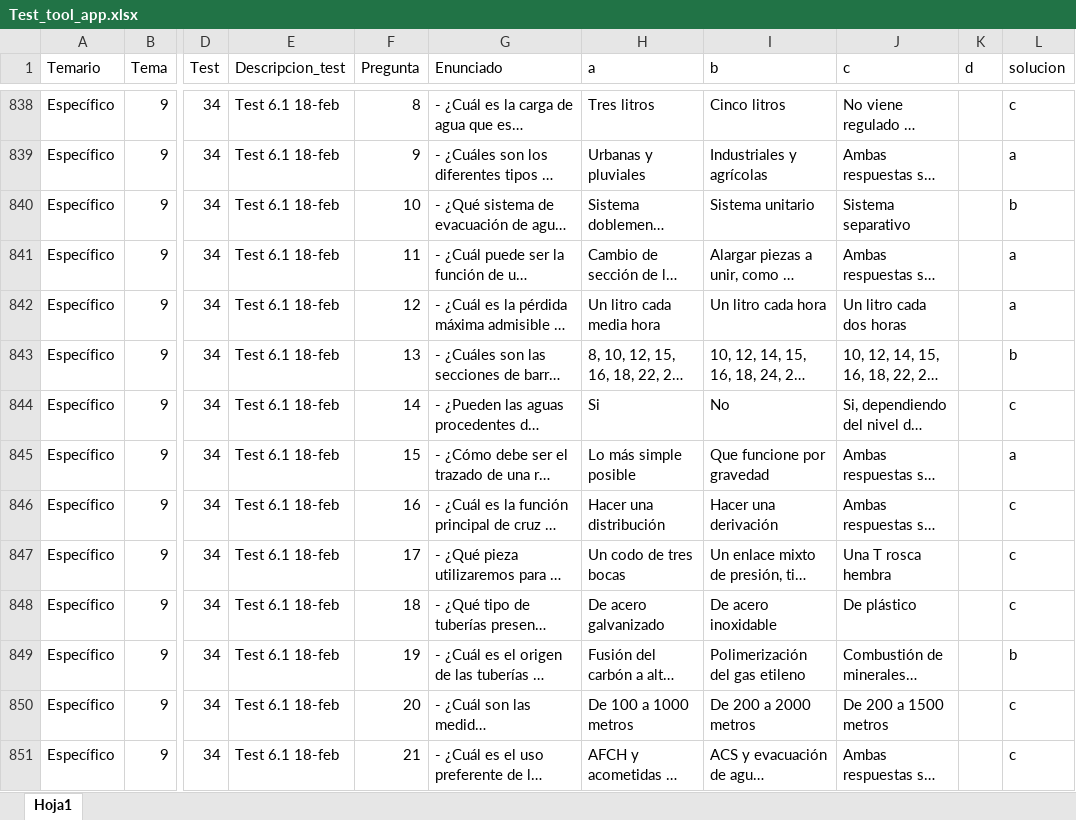
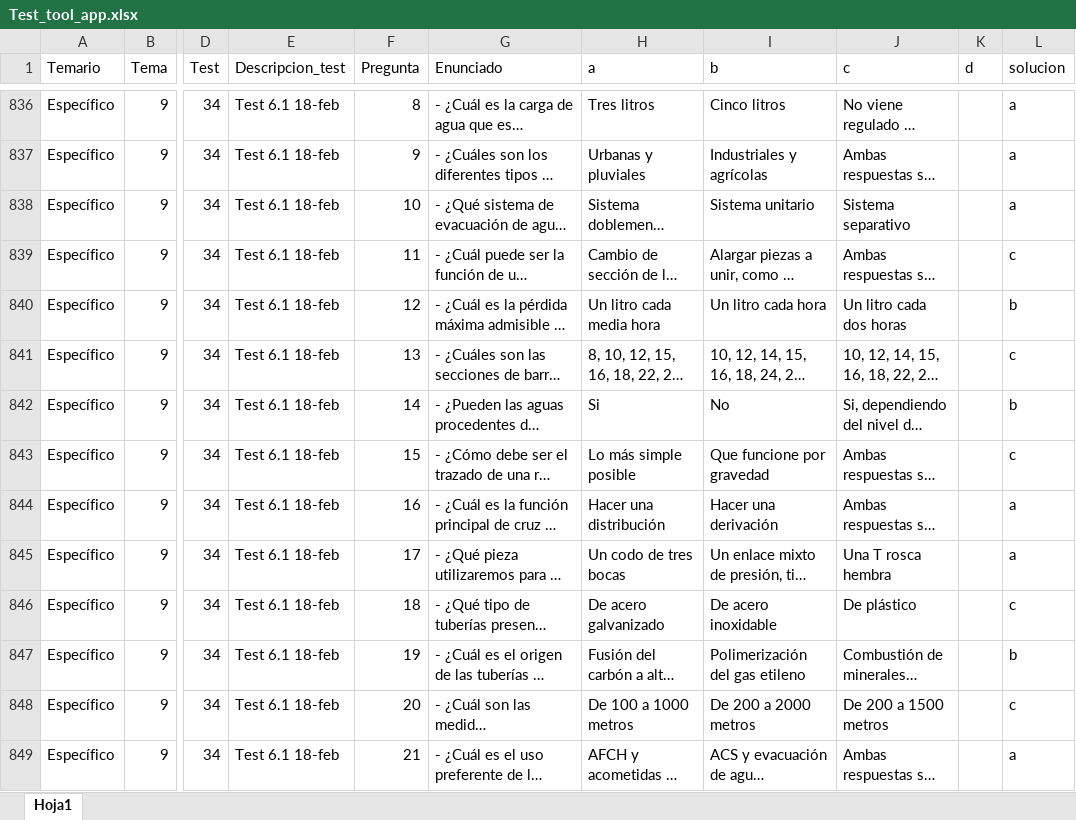
Before and after one commit to n73gold/test_tool_opo_man_poli_zar, an Excel workbook: scripts/Test_tool_app.xlsx, sheet Hoja1, drawn as a sheet; only a part is shown, gaps mark what is left out; long unchanged cells end in …; values as stored, in another font and other column widths than the file's, no borders; addresses are those after the commit; the diff covers the shown part only; the diff names each change by its address in the sheet, - before the commit and + after, or states it on an @@ line.

```diff
--- a/scripts/Test_tool_app.xlsx (sheet Hoja1)
+++ b/scripts/Test_tool_app.xlsx (sheet Hoja1)
-L836 (solucion): c
+L836 (solucion): a
-L838 (solucion): b
+L838 (solucion): a
-L839 (solucion): a
+L839 (solucion): c
-L840 (solucion): a
+L840 (solucion): b
-L841 (solucion): b
+L841 (solucion): c
-L842 (solucion): c
+L842 (solucion): b
-L843 (solucion): a
+L843 (solucion): c
-L844:L845 (solucion): c
+L844:L845 (solucion): a
-L849 (solucion): c
+L849 (solucion): a
```
Also changed, not shown: 9 removed rows and 571 edited cells elsewhere in this sheet, 3 other files.
